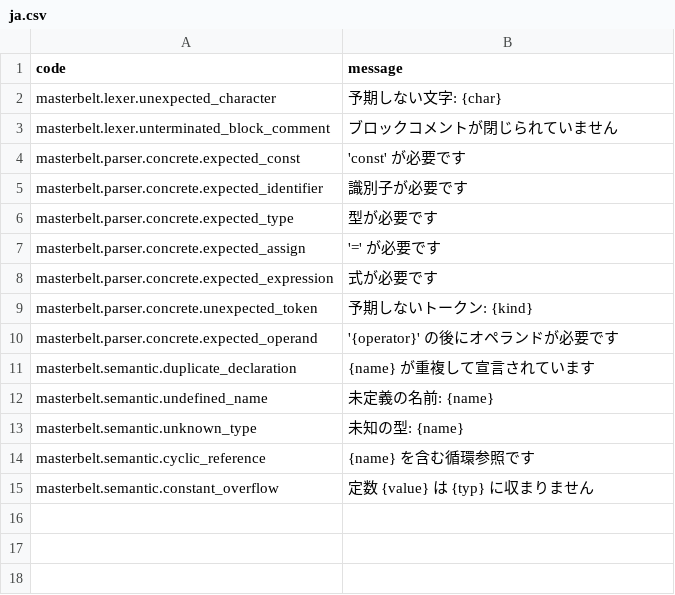
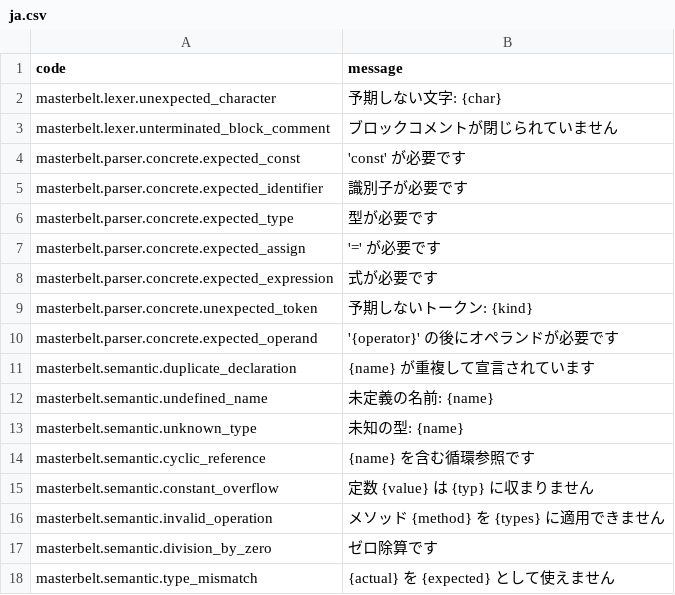
Before and after one commit to masterbelt/masterbelt, a CSV file: pkg/masterbelt/diagnostic/messages/ja.csv, drawn as a sheet; the diff names each change by its address in the sheet, - before the commit and + after, or states it on an @@ line.

```diff
--- a/pkg/masterbelt/diagnostic/messages/ja.csv
+++ b/pkg/masterbelt/diagnostic/messages/ja.csv
+row 16: masterbelt.semantic.invalid_operation | メソッド {method} を {types} に適用できません
+row 17: masterbelt.semantic.division_by_zero | ゼロ除算です
+row 18: masterbelt.semantic.type_mismatch | {actual} を {expected} として使えません
```
Also changed, not shown: pkg/masterbelt/diagnostic/code.csv, pkg/masterbelt/diagnostic/messages/en.csv, 4 other files.
